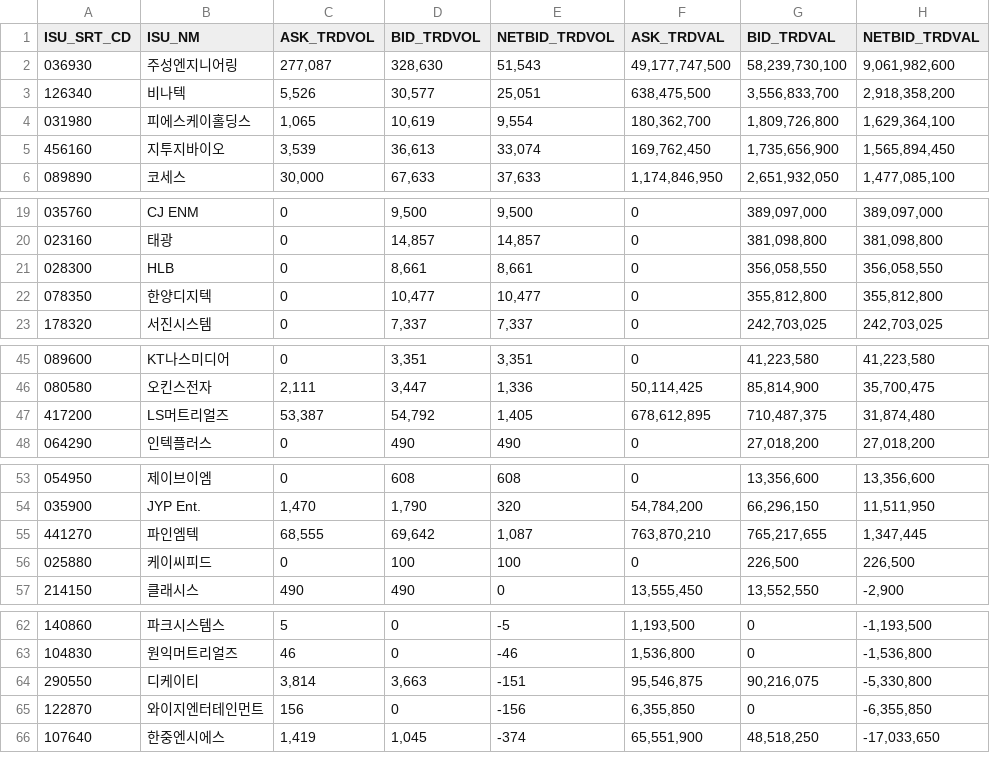
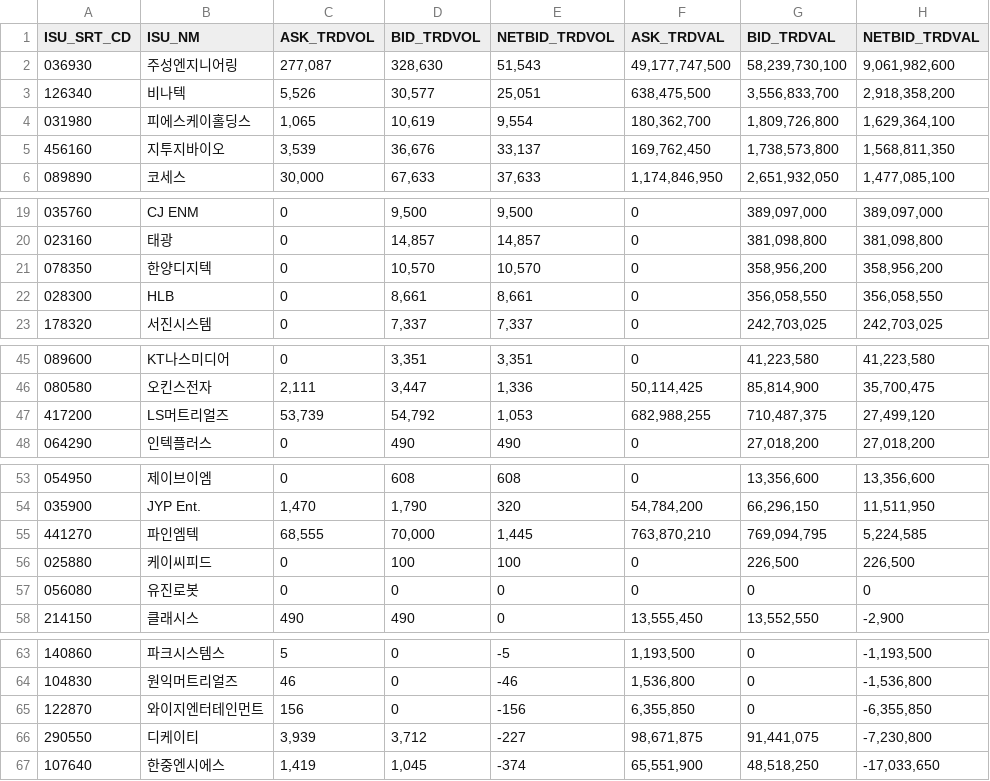
Before and after one commit to pures-lab/kal-flows, a CSV file: data/krx/rank_KSQ_pension.csv, drawn as a sheet; only a part is shown, gaps mark what is left out; the diff covers the shown part only.

```diff
--- a/data/krx/rank_KSQ_pension.csv
+++ b/data/krx/rank_KSQ_pension.csv
@@ -4,3 +4,3 @@
 031980,피에스케이홀딩스,"1,065","10,619","9,554","180,362,700","1,809,726,800","1,629,364,100"
-456160,지투지바이오,"3,539","36,613","33,074","169,762,450","1,735,656,900","1,565,894,450"
+456160,지투지바이오,"3,539","36,676","33,137","169,762,450","1,738,573,800","1,568,811,350"
 089890,코세스,"30,000","67,633","37,633","1,174,846,950","2,651,932,050","1,477,085,100"
@@ -20,4 +20,4 @@
 023160,태광,0,"14,857","14,857",0,"381,098,800","381,098,800"
+078350,한양디지텍,0,"10,570","10,570",0,"358,956,200","358,956,200"
 028300,HLB,0,"8,661","8,661",0,"356,058,550","356,058,550"
-078350,한양디지텍,0,"10,477","10,477",0,"355,812,800","355,812,800"
 178320,서진시스템,0,"7,337","7,337",0,"242,703,025","242,703,025"
@@ -46,3 +46,3 @@
 080580,오킨스전자,"2,111","3,447","1,336","50,114,425","85,814,900","35,700,475"
-417200,LS머트리얼즈,"53,387","54,792","1,405","678,612,895","710,487,375","31,874,480"
+417200,LS머트리얼즈,"53,739","54,792","1,053","682,988,255","710,487,375","27,499,120"
 064290,인텍플러스,0,490,490,0,"27,018,200","27,018,200"
@@ -54,4 +54,5 @@
 035900,JYP Ent.,"1,470","1,790",320,"54,784,200","66,296,150","11,511,950"
-441270,파인엠텍,"68,555","69,642","1,087","763,870,210","765,217,655","1,347,445"
+441270,파인엠텍,"68,555","70,000","1,445","763,870,210","769,094,795","5,224,585"
 025880,케이씨피드,0,100,100,0,"226,500","226,500"
+056080,유진로봇,0,0,0,0,0,0
 214150,클래시스,490,490,0,"13,555,450","13,552,550","-2,900"
@@ -63,4 +64,4 @@
 104830,원익머트리얼즈,46,0,-46,"1,536,800",0,"-1,536,800"
-290550,디케이티,"3,814","3,663",-151,"95,546,875","90,216,075","-5,330,800"
 122870,와이지엔터테인먼트,156,0,-156,"6,355,850",0,"-6,355,850"
+290550,디케이티,"3,939","3,712",-227,"98,671,875","91,441,075","-7,230,800"
 107640,한중엔시에스,"1,419","1,045",-374,"65,551,900","48,518,250","-17,033,650"
```
Also changed, not shown: 8 edited cells elsewhere in this file, data/005930_naver_trend.csv, data/krx/rank_KSQ_foreign.csv, 45 other files.
